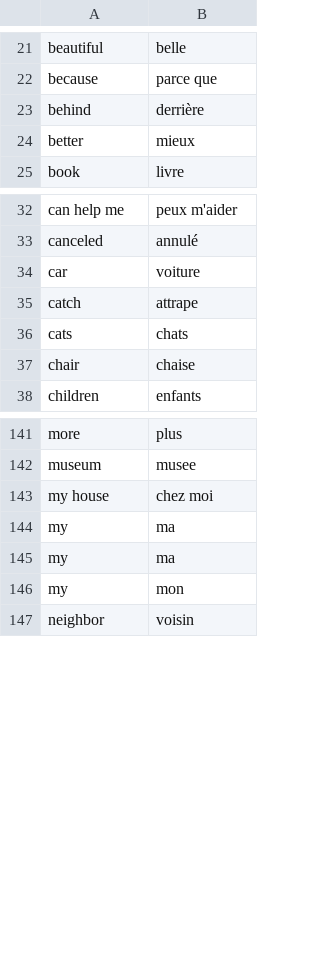
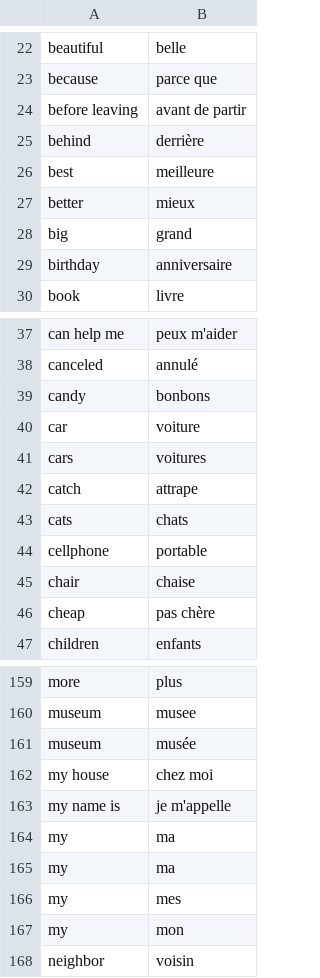
Before and after one commit to davidknapik/MatchingPairs, a CSV file: fr_en_dictionary.csv, drawn as a sheet; only a part is shown, gaps mark what is left out; the diff covers the shown part only.

Commit message:
added additional translations

```diff
--- a/fr_en_dictionary.csv
+++ b/fr_en_dictionary.csv
@@ -22,4 +23,8 @@ beautiful,belle
 because, parce que
+before leaving,avant de partir
 behind, derrière
+best,meilleure
 better,mieux
+big,grand
+birthday,anniversaire
 book,livre
@@ -33,6 +38,10 @@ can help me,peux m'aider
 canceled,annulé
+candy,bonbons
 car,voiture
+cars,voitures
 catch,attrape
 cats,chats
+cellphone,portable
 chair,chaise
+cheap,pas chère
 children,enfants
@@ -142,5 +160,8 @@ more,plus
 museum,musee
+museum,musée
 my house,chez moi
+my name is,je m'appelle
 my,ma
 my,ma
+my,mes
 my,mon
```
Also changed, not shown: 22 added rows elsewhere in this file, 3 other files.
